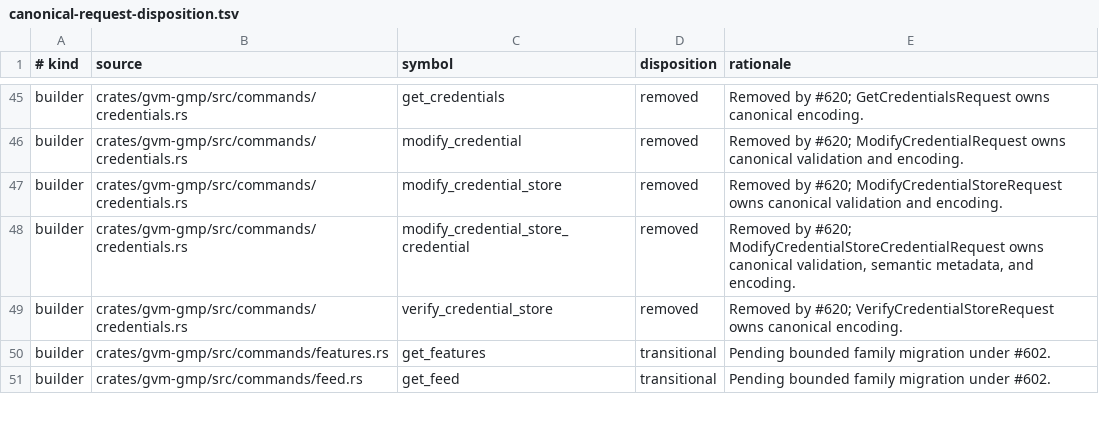
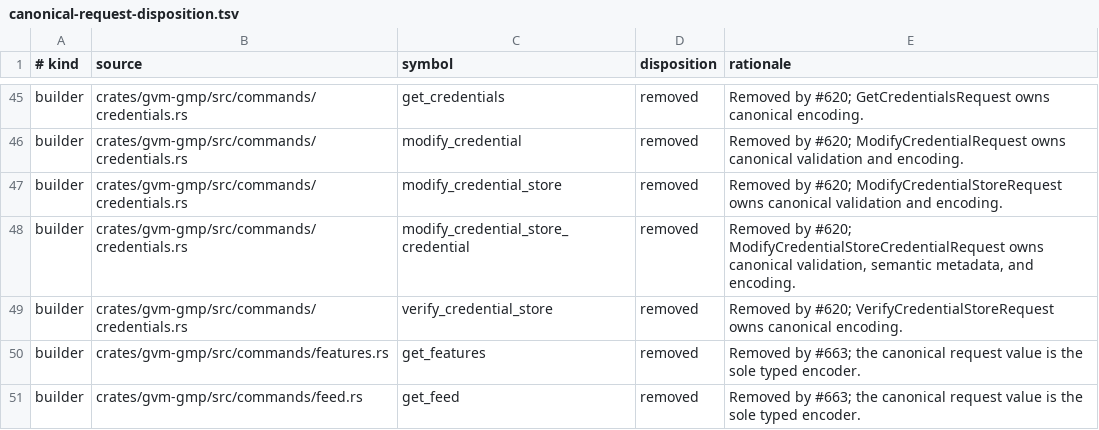
Before and after one commit to greenbone-hive/rust-gvm, a TSV file: docs/canonical-request-disposition.tsv, drawn as a sheet; only a part is shown, gaps mark what is left out; the diff covers the shown part only.

Commit message:
Canonicalize system discovery requests (#670)
Replace transitional core and read-only system discovery builders, option bags, wrappers, and facades with canonical request values. Preserve complete gvmd request and response semantics, version gates, credential redaction, and typed execution.

Closes #663

Agent: Thoth
Model: openai/gpt-5.6-sol
Thinking: high
Bot-Owner: @llunved

```diff
--- a/docs/canonical-request-disposition.tsv
+++ b/docs/canonical-request-disposition.tsv
@@ -49,3 +49,3 @@ builder	crates/gvm-gmp/src/commands/credentials.rs	modify_credential_store_crede
 builder	crates/gvm-gmp/src/commands/credentials.rs	verify_credential_store	removed	Removed by #620; VerifyCredentialStoreRequest owns canonical encoding.
-builder	crates/gvm-gmp/src/commands/features.rs	get_features	transitional	Pending bounded family migration under #602.
-builder	crates/gvm-gmp/src/commands/feed.rs	get_feed	transitional	Pending bounded family migration under #602.
+builder	crates/gvm-gmp/src/commands/features.rs	get_features	removed	Removed by #663; the canonical request value is the sole typed encoder.
+builder	crates/gvm-gmp/src/commands/feed.rs	get_feed	removed	Removed by #663; the canonical request value is the sole typed encoder.
```
Also changed, not shown: 7 added rows and 110 edited cells elsewhere in this file, 54 other files.
